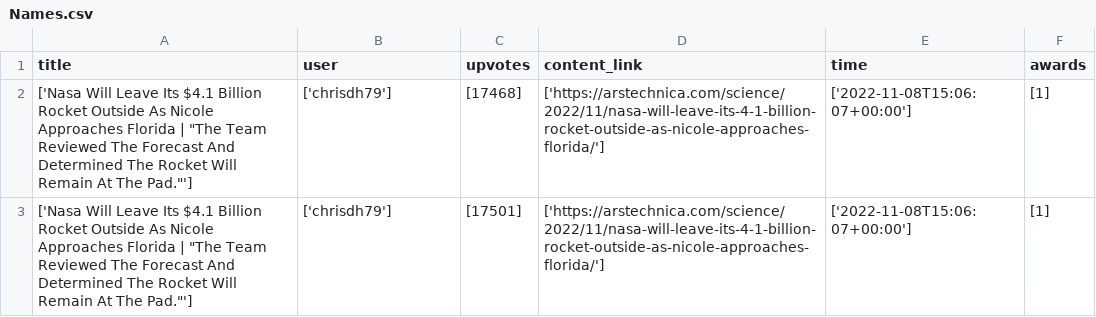
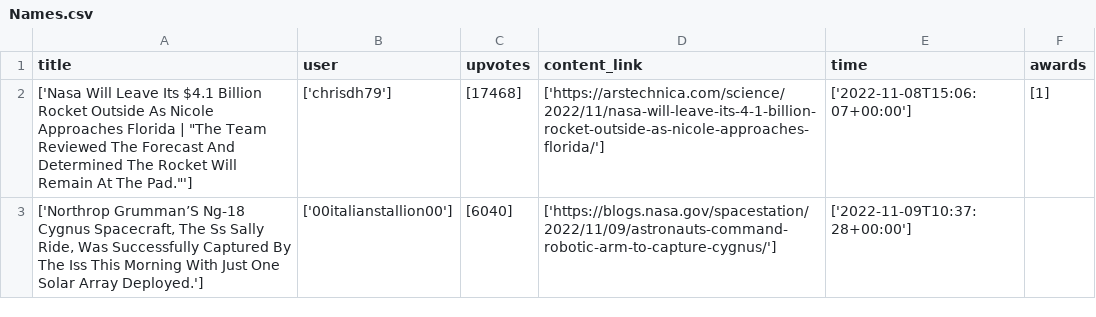
Before and after one commit to akkuldn/reddit_scrapper, a CSV file: reddit/spiders/Names.csv, drawn as a sheet; removed rows and columns are numbered as before the commit, all else as after; the diff names each change by its address in the sheet, - before the commit and + after, or states it on an @@ line.

```diff
--- a/reddit/spiders/Names.csv
+++ b/reddit/spiders/Names.csv
-row 3: ['Nasa Will Leave Its $4.1 Billion Rocket Outside As Nicole Approaches Florida | "The Team Reviewed The Forecast And Determined The Rocket Will Remain At The Pad."'] | ['chrisdh79'] | [17501] | ['https://arstechnica.com/science/2022/11/nasa-will-leave-its-4-1-billion-rocket-outside-as-nicole-approaches-florida/'] | ['2022-11-08T15:06:07+00:00'] | [1]
+row 3: ['Northrop Grumman’S Ng-18 Cygnus Spacecraft, The Ss Sally Ride, Was Successfully Captured By The Iss This Morning With Just One Solar Array Deployed.'] | ['00italianstallion00'] | [6040] | ['https://blogs.nasa.gov/spacestation/2022/11/09/astronauts-command-robotic-arm-to-capture-cygnus/'] | ['2022-11-09T10:37:28+00:00']
```
Also changed, not shown: 2 other files.
